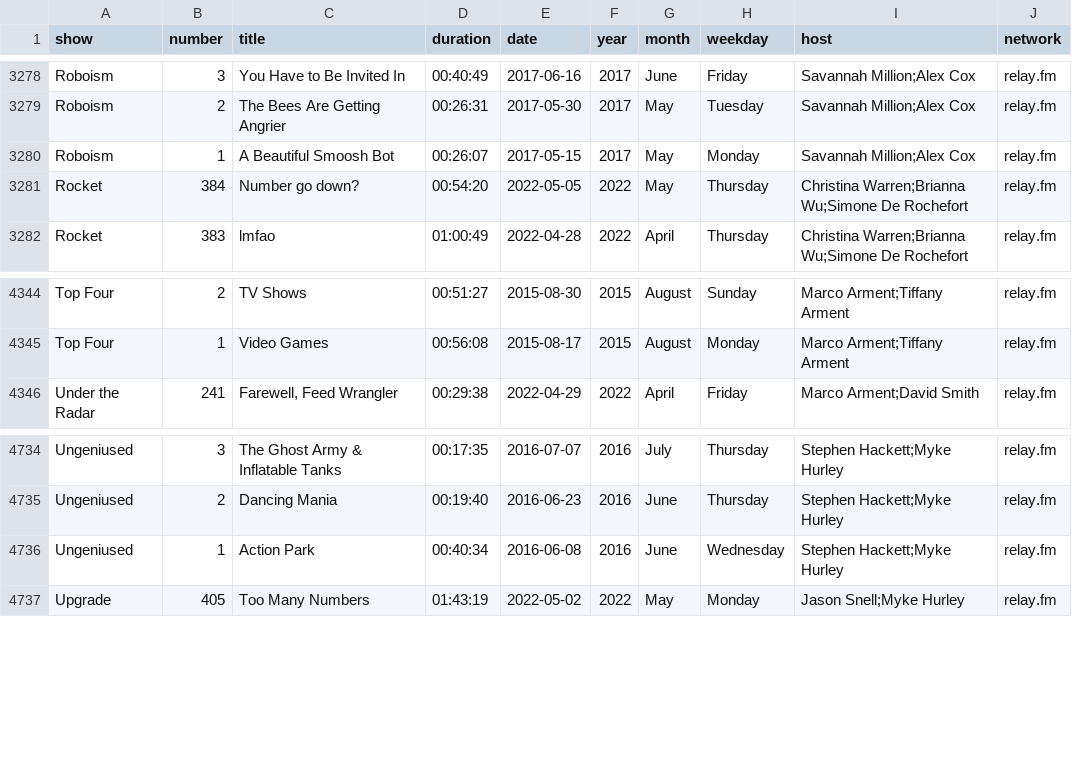
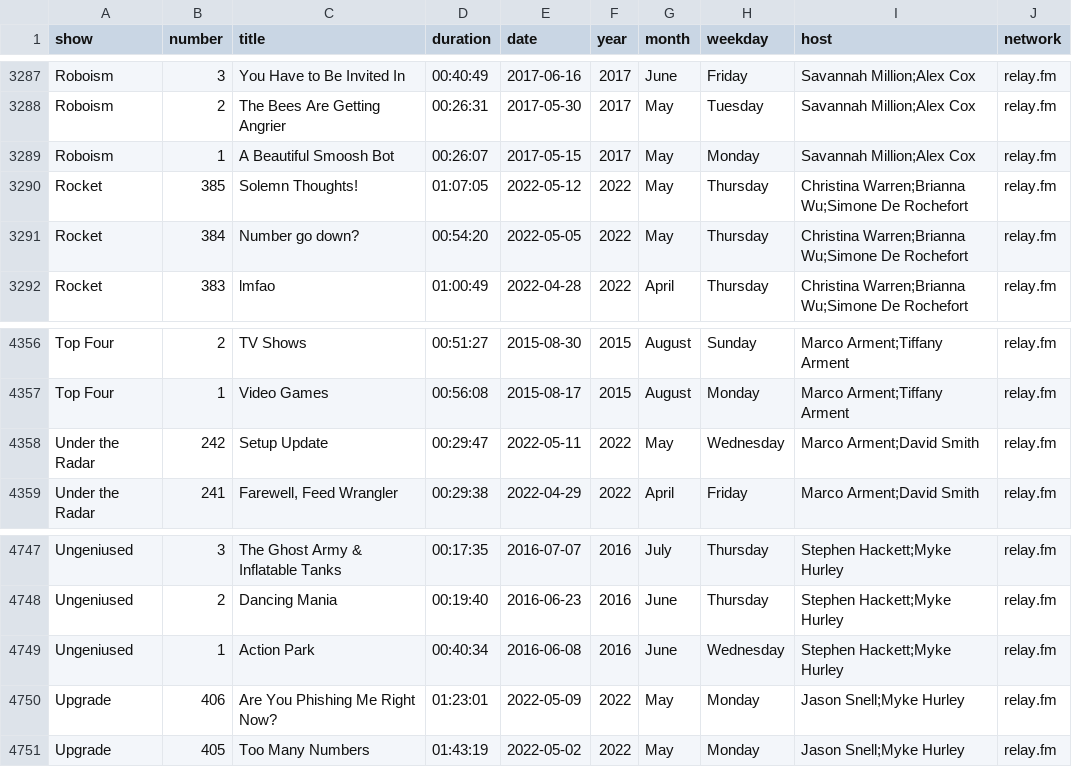
Before and after one commit to jemus42/podcaststats, a CSV file: data/relay_episodes.csv, drawn as a sheet; only a part is shown, gaps mark what is left out; the diff covers the shown part only; the diff names each change by its address in the sheet, - before the commit and + after, or states it on an @@ line.

```diff
--- a/data/relay_episodes.csv
+++ b/data/relay_episodes.csv
+row 3290: Rocket | 385 | Solemn Thoughts! | 01:07:05 | 2022-05-12 | 2022 | May | Thursday | Christina Warren;Brianna Wu;Simone De Rochefort | relay.fm
+row 4358: Under the Radar | 242 | Setup Update | 00:29:47 | 2022-05-11 | 2022 | May | Wednesday | Marco Arment;David Smith | relay.fm
+row 4750: Upgrade | 406 | Are You Phishing Me Right Now? | 01:23:01 | 2022-05-09 | 2022 | May | Monday | Jason Snell;Myke Hurley | relay.fm
```
Also changed, not shown: 11 added rows elsewhere in this file, 39 other files.
